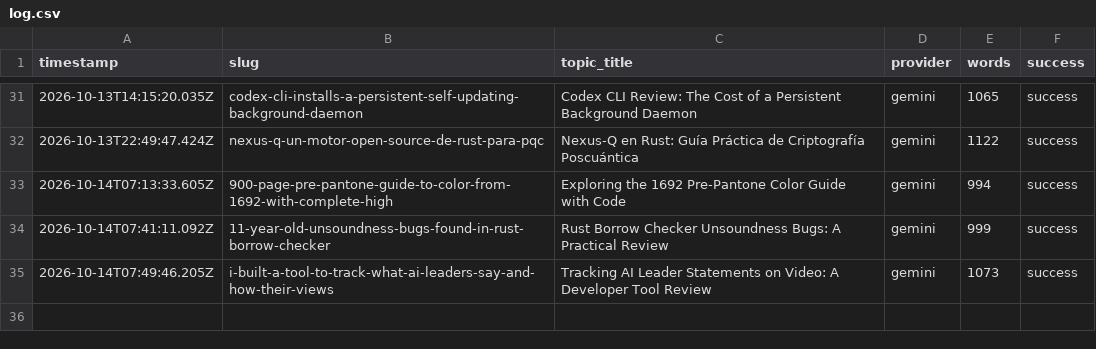
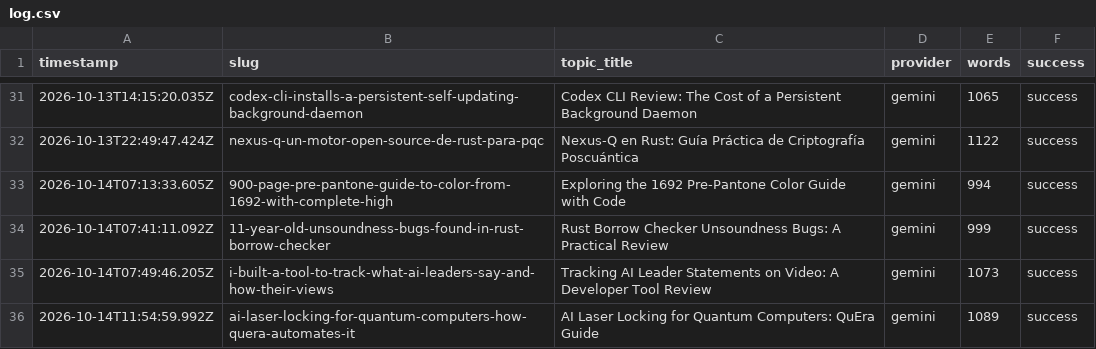
Before and after one commit to haxno2004-wq/aitoollab-autopilot, a CSV file: state/devtoolkit/log.csv, drawn as a sheet; only a part is shown, gaps mark what is left out; the diff names each change by its address in the sheet, - before the commit and + after, or states it on an @@ line.

```diff
--- a/state/devtoolkit/log.csv
+++ b/state/devtoolkit/log.csv
+row 36: 2026-10-14T11:54:59.992Z | ai-laser-locking-for-quantum-computers-how-quera-automates-it | AI Laser Locking for Quantum Computers: QuEra Guide | gemini | 1089 | success
```
Also changed, not shown: 6 other files.
